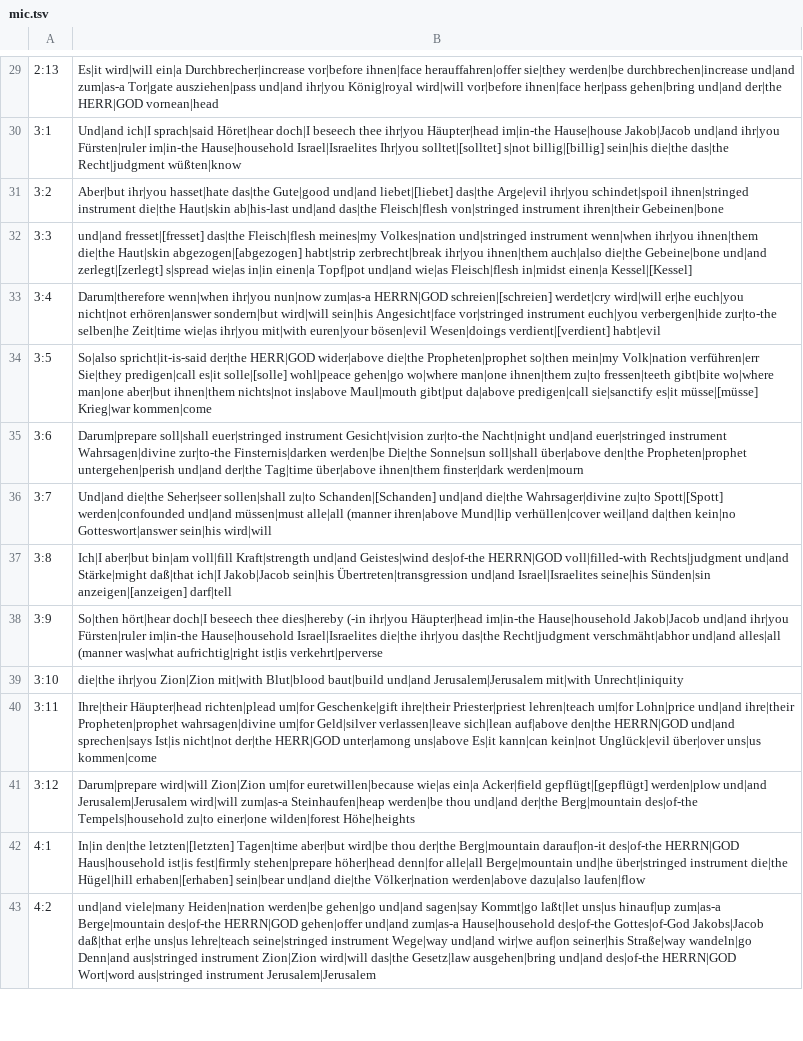
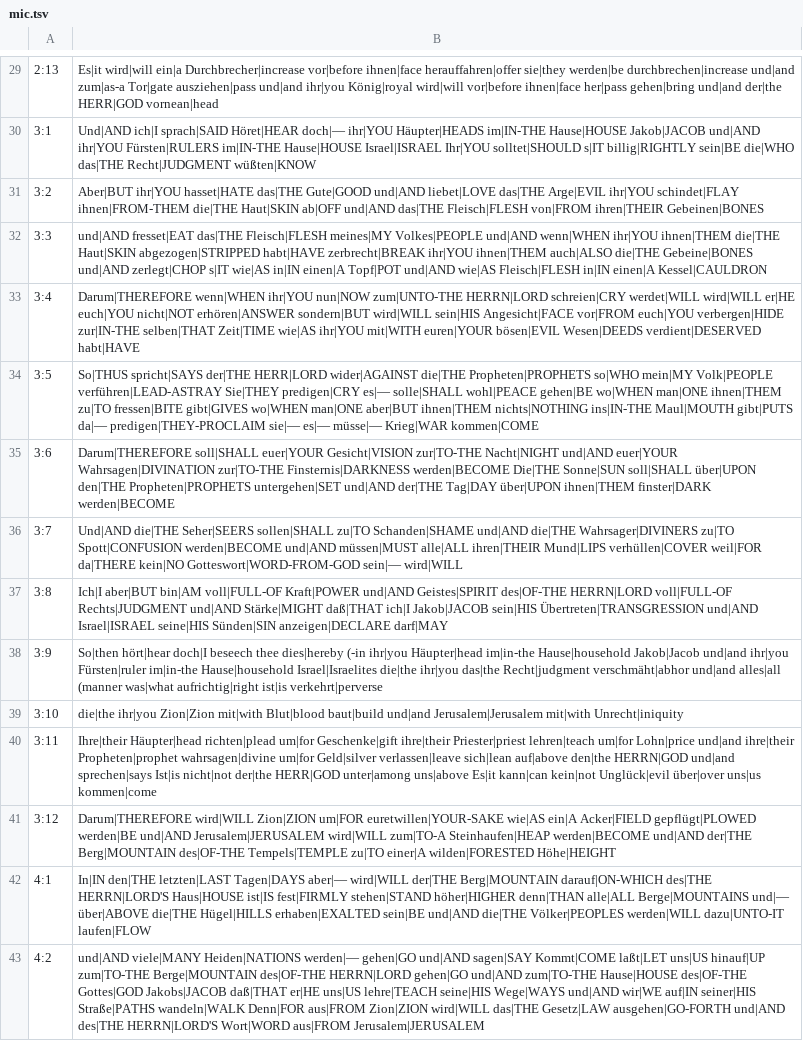
Before and after one commit to andrew-brook-rad/lexibridge, a TSV file: tools/interlinear/output/mic.tsv, drawn as a sheet; only a part is shown, gaps mark what is left out; the diff covers the shown part only; the diff names each change by its address in the sheet, - before the commit and + after, or states it on an @@ line.

```diff
--- a/tools/interlinear/output/mic.tsv
+++ b/tools/interlinear/output/mic.tsv
-B30: Und|and ich|I sprach|said Höret|hear doch|I beseech thee ihr|you Häupter|head im|in-the Hause|house Jakob|Jacob und|and ihr|you Fürsten|ruler im|in-the Hause|household Israel|Israelites Ihr|you solltet|[solltet] s|not billig|[billig] sein|his die|the das|the Recht|judgment wüßten|know
+B30: Und|AND ich|I sprach|SAID Höret|HEAR doch|— ihr|YOU Häupter|HEADS im|IN-THE Hause|HOUSE Jakob|JACOB und|AND ihr|YOU Fürsten|RULERS im|IN-THE Hause|HOUSE Israel|ISRAEL Ihr|YOU solltet|SHOULD s|IT billig|RIGHTLY sein|BE die|WHO das|THE Recht|JUDGMENT wüßten|KNOW
-B31: Aber|but ihr|you hasset|hate das|the Gute|good und|and liebet|[liebet] das|the Arge|evil ihr|you schindet|spoil ihnen|stringed instrument die|the Haut|skin ab|his-last und|and das|the Fleisch|flesh von|stringed instrument ihren|their Gebeinen|bone
+B31: Aber|BUT ihr|YOU hasset|HATE das|THE Gute|GOOD und|AND liebet|LOVE das|THE Arge|EVIL ihr|YOU schindet|FLAY ihnen|FROM-THEM die|THE Haut|SKIN ab|OFF und|AND das|THE Fleisch|FLESH von|FROM ihren|THEIR Gebeinen|BONES
-B32: und|and fresset|[fresset] das|the Fleisch|flesh meines|my Volkes|nation und|stringed instrument wenn|when ihr|you ihnen|them die|the Haut|skin abgezogen|[abgezogen] habt|strip zerbrecht|break ihr|you ihnen|them auch|also die|the Gebeine|bone und|and zerlegt|[zerlegt] s|spread wie|as in|in einen|a Topf|pot und|and wie|as Fleisch|flesh in|midst einen|a Kessel|[Kessel]
+B32: und|AND fresset|EAT das|THE Fleisch|FLESH meines|MY Volkes|PEOPLE und|AND wenn|WHEN ihr|YOU ihnen|THEM die|THE Haut|SKIN abgezogen|STRIPPED habt|HAVE zerbrecht|BREAK ihr|YOU ihnen|THEM auch|ALSO die|THE Gebeine|BONES und|AND zerlegt|CHOP s|IT wie|AS in|IN einen|A Topf|POT und|AND wie|AS Fleisch|FLESH in|IN einen|A Kessel|CAULDRON
-B33: Darum|therefore wenn|when ihr|you nun|now zum|as-a HERRN|GOD schreien|[schreien] werdet|cry wird|will er|he euch|you nicht|not erhören|answer sondern|but wird|will sein|his Angesicht|face vor|stringed instrument euch|you verbergen|hide zur|to-the selben|he Zeit|time wie|as ihr|you mit|with euren|your bösen|evil Wesen|doings verdient|[verdient] habt|evil
+B33: Darum|THEREFORE wenn|WHEN ihr|YOU nun|NOW zum|UNTO-THE HERRN|LORD schreien|CRY werdet|WILL wird|WILL er|HE euch|YOU nicht|NOT erhören|ANSWER sondern|BUT wird|WILL sein|HIS Angesicht|FACE vor|FROM euch|YOU verbergen|HIDE zur|IN-THE selben|THAT Zeit|TIME wie|AS ihr|YOU mit|WITH euren|YOUR bösen|EVIL Wesen|DEEDS verdient|DESERVED habt|HAVE
-B34: So|also spricht|it-is-said der|the HERR|GOD wider|above die|the Propheten|prophet so|then mein|my Volk|nation verführen|err Sie|they predigen|call es|it solle|[solle] wohl|peace gehen|go wo|where man|one ihnen|them zu|to fressen|teeth gibt|bite wo|where man|one aber|but ihnen|them nichts|not ins|above Maul|mouth gibt|put da|above predigen|call sie|sanctify es|it müsse|[müsse] Krieg|war kommen|come
+B34: So|THUS spricht|SAYS der|THE HERR|LORD wider|AGAINST die|THE Propheten|PROPHETS so|WHO mein|MY Volk|PEOPLE verführen|LEAD-ASTRAY Sie|THEY predigen|CRY es|— solle|SHALL wohl|PEACE gehen|BE wo|WHEN man|ONE ihnen|THEM zu|TO fressen|BITE gibt|GIVES wo|WHEN man|ONE aber|BUT ihnen|THEM nichts|NOTHING ins|IN-THE Maul|MOUTH gibt|PUTS da|— predigen|THEY-PROCLAIM sie|— es|— müsse|— Krieg|WAR kommen|COME
-B35: Darum|prepare soll|shall euer|stringed instrument Gesicht|vision zur|to-the Nacht|night und|and euer|stringed instrument Wahrsagen|divine zur|to-the Finsternis|darken werden|be Die|the Sonne|sun soll|shall über|above den|the Propheten|prophet untergehen|perish und|and der|the Tag|time über|above ihnen|them finster|dark werden|mourn
+B35: Darum|THEREFORE soll|SHALL euer|YOUR Gesicht|VISION zur|TO-THE Nacht|NIGHT und|AND euer|YOUR Wahrsagen|DIVINATION zur|TO-THE Finsternis|DARKNESS werden|BECOME Die|THE Sonne|SUN soll|SHALL über|UPON den|THE Propheten|PROPHETS untergehen|SET und|AND der|THE Tag|DAY über|UPON ihnen|THEM finster|DARK werden|BECOME
-B36: Und|and die|the Seher|seer sollen|shall zu|to Schanden|[Schanden] und|and die|the Wahrsager|divine zu|to Spott|[Spott] werden|confounded und|and müssen|must alle|all (manner ihren|above Mund|lip verhüllen|cover weil|and da|then kein|no Gotteswort|answer sein|his wird|will
+B36: Und|AND die|THE Seher|SEERS sollen|SHALL zu|TO Schanden|SHAME und|AND die|THE Wahrsager|DIVINERS zu|TO Spott|CONFUSION werden|BECOME und|AND müssen|MUST alle|ALL ihren|THEIR Mund|LIPS verhüllen|COVER weil|FOR da|THERE kein|NO Gotteswort|WORD-FROM-GOD sein|— wird|WILL
-B37: Ich|I aber|but bin|am voll|fill Kraft|strength und|and Geistes|wind des|of-the HERRN|GOD voll|filled-with Rechts|judgment und|and Stärke|might daß|that ich|I Jakob|Jacob sein|his Übertreten|transgression und|and Israel|Israelites seine|his Sünden|sin anzeigen|[anzeigen] darf|tell
+B37: Ich|I aber|BUT bin|AM voll|FULL-OF Kraft|POWER und|AND Geistes|SPIRIT des|OF-THE HERRN|LORD voll|FULL-OF Rechts|JUDGMENT und|AND Stärke|MIGHT daß|THAT ich|I Jakob|JACOB sein|HIS Übertreten|TRANSGRESSION und|AND Israel|ISRAEL seine|HIS Sünden|SIN anzeigen|DECLARE darf|MAY
-B41: Darum|prepare wird|will Zion|Zion um|for euretwillen|because wie|as ein|a Acker|field gepflügt|[gepflügt] werden|plow und|and Jerusalem|Jerusalem wird|will zum|as-a Steinhaufen|heap werden|be thou und|and der|the Berg|mountain des|of-the Tempels|household zu|to einer|one wilden|forest Höhe|heights
+B41: Darum|THEREFORE wird|WILL Zion|ZION um|FOR euretwillen|YOUR-SAKE wie|AS ein|A Acker|FIELD gepflügt|PLOWED werden|BE und|AND Jerusalem|JERUSALEM wird|WILL zum|TO-A Steinhaufen|HEAP werden|BECOME und|AND der|THE Berg|MOUNTAIN des|OF-THE Tempels|TEMPLE zu|TO einer|A wilden|FORESTED Höhe|HEIGHT
-B42: In|in den|the letzten|[letzten] Tagen|time aber|but wird|be thou der|the Berg|mountain darauf|on-it des|of-the HERRN|GOD Haus|household ist|is fest|firmly stehen|prepare höher|head denn|for alle|all Berge|mountain und|he über|stringed instrument die|the Hügel|hill erhaben|[erhaben] sein|bear und|and die|the Völker|nation werden|above dazu|also laufen|flow
+B42: In|IN den|THE letzten|LAST Tagen|DAYS aber|— wird|WILL der|THE Berg|MOUNTAIN darauf|ON-WHICH des|THE HERRN|LORD'S Haus|HOUSE ist|IS fest|FIRMLY stehen|STAND höher|HIGHER denn|THAN alle|ALL Berge|MOUNTAINS und|— über|ABOVE die|THE Hügel|HILLS erhaben|EXALTED sein|BE und|AND die|THE Völker|PEOPLES werden|WILL dazu|UNTO-IT laufen|FLOW
-B43: und|and viele|many Heiden|nation werden|be gehen|go und|and sagen|say Kommt|go laßt|let uns|us hinauf|up zum|as-a Berge|mountain des|of-the HERRN|GOD gehen|offer und|and zum|as-a Hause|household des|of-the Gottes|of-God Jakobs|Jacob daß|that er|he uns|us lehre|teach seine|stringed instrument Wege|way und|and wir|we auf|on seiner|his Straße|way wandeln|go Denn|and aus|stringed instrument Zion|Zion wird|will das|the Gesetz|law ausgehen|bring und|and des|of-the HERRN|GOD Wort|word aus|stringed instrument Jerusalem|Jerusalem
+B43: und|AND viele|MANY Heiden|NATIONS werden|— gehen|GO und|AND sagen|SAY Kommt|COME laßt|LET uns|US hinauf|UP zum|TO-THE Berge|MOUNTAIN des|OF-THE HERRN|LORD gehen|GO und|AND zum|TO-THE Hause|HOUSE des|OF-THE Gottes|GOD Jakobs|JACOB daß|THAT er|HE uns|US lehre|TEACH seine|HIS Wege|WAYS und|AND wir|WE auf|IN seiner|HIS Straße|PATHS wandeln|WALK Denn|FOR aus|FROM Zion|ZION wird|WILL das|THE Gesetz|LAW ausgehen|GO-FORTH und|AND des|THE HERRN|LORD'S Wort|WORD aus|FROM Jerusalem|JERUSALEM
```
Also changed, not shown: 58 edited cells elsewhere in this file, 1 other file.
